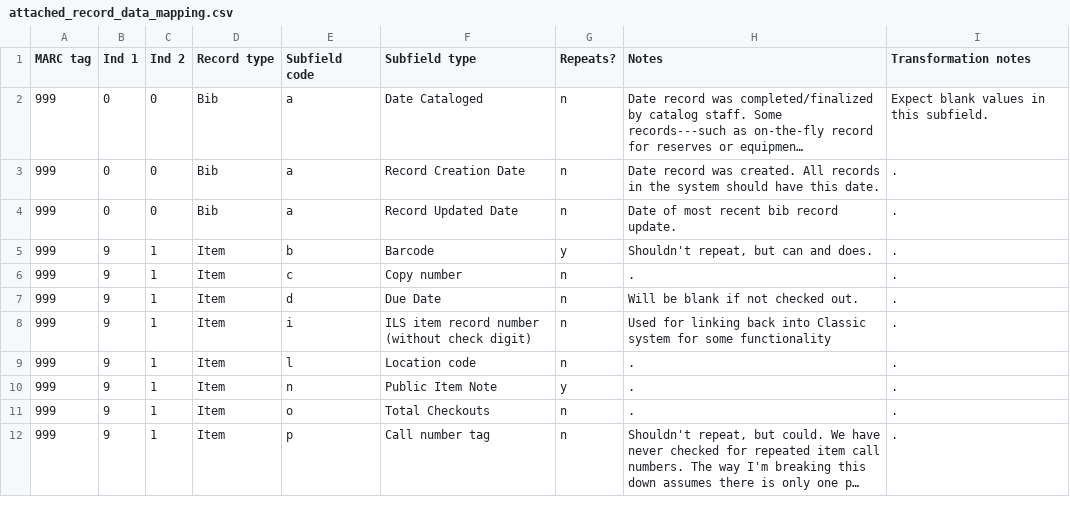
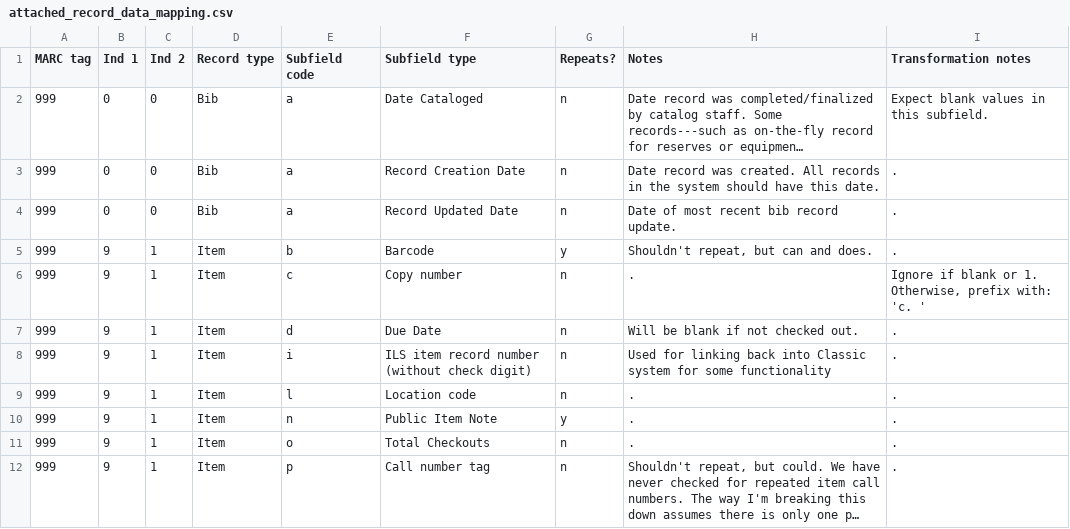
Before and after one commit to trln/extract_marcxml_for_argot_unc, a CSV file: attached_record_data_mapping.csv, drawn as a sheet; only a part is shown; long unchanged cells end in ….

Commit message:
Add transform note for item copy number

```diff
--- a/attached_record_data_mapping.csv
+++ b/attached_record_data_mapping.csv
@@ -5,3 +5,3 @@ MARC tag,Ind 1,Ind 2,Record type,Subfield code,Subfield type,Repeats?,Notes,Tran
 999,9,1,Item,b,Barcode,y,"Shouldn't repeat, but can and does.",.
-999,9,1,Item,c,Copy number,n,.,.
+999,9,1,Item,c,Copy number,n,.,"Ignore if blank or 1. Otherwise, prefix with: 'c. '"
 999,9,1,Item,d,Due Date,n,Will be blank if not checked out.,.
```
